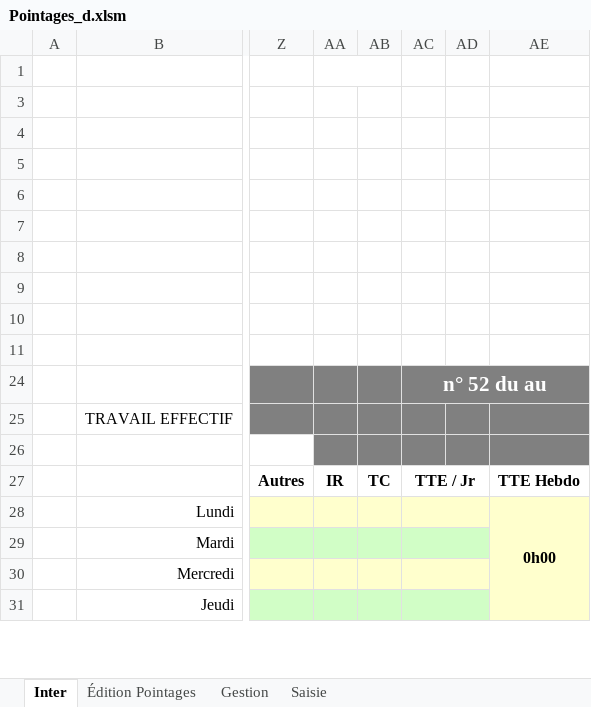
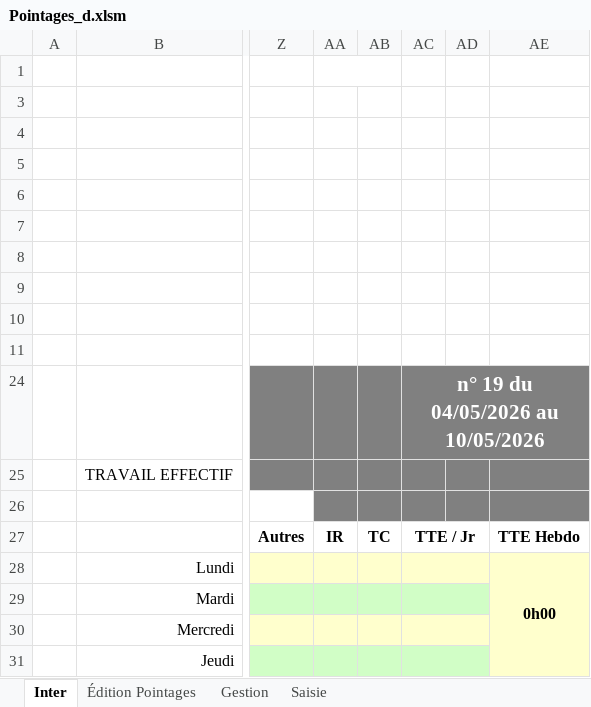
Before and after one commit to avigeilpro/PointagesXL, an Excel workbook: Amb/Pointages_d.xlsm, sheet Inter, drawn as a sheet; only a part is shown, gaps mark what is left out; values as stored, in another font and other column widths than the file's, no borders; charts and pictures not drawn; the diff names each change by its address in the sheet, - before the commit and + after, or states it on an @@ line.

```diff
--- a/Amb/Pointages_d.xlsm (sheet Inter)
+++ b/Amb/Pointages_d.xlsm (sheet Inter)
-AC24: n° 52 du au
+AC24: n° 19 du 04/05/2026 au 10/05/2026
```
Also changed, not shown: sheet Gestion, sheet Saisie, hidden cells, charts or pictures.
